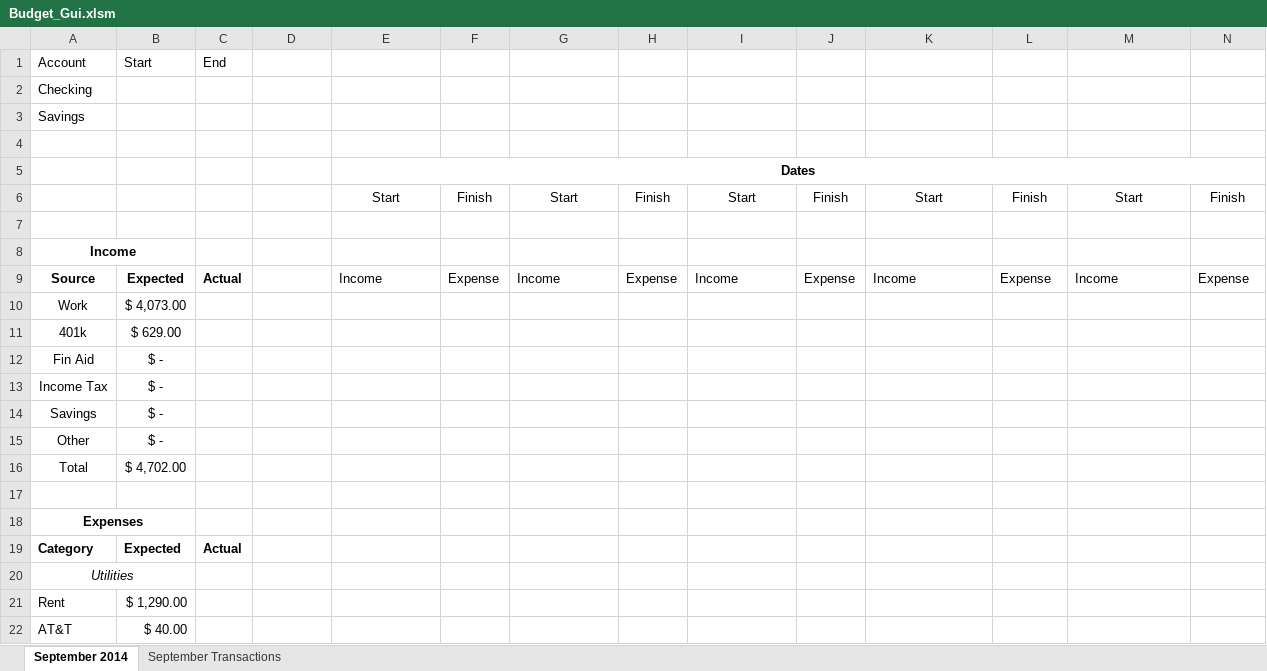
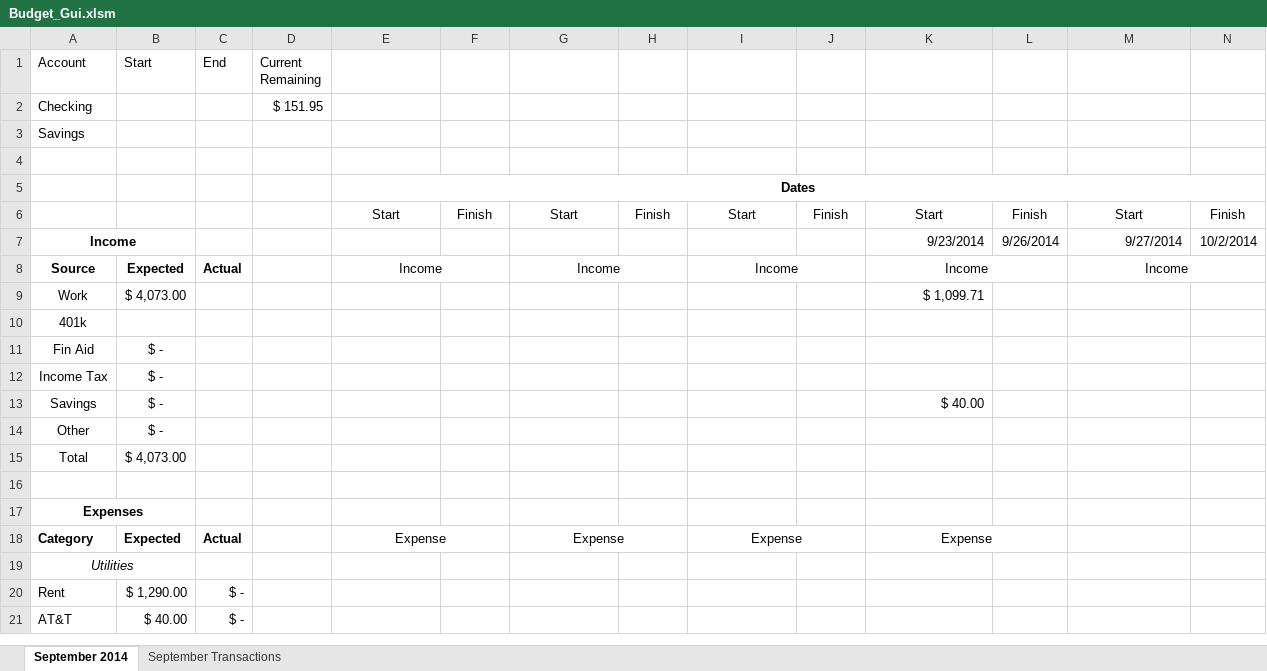
Before and after one commit to zthomas0711/VBA, an Excel workbook: Budget_Gui.xlsm, sheet September 2014, drawn as a sheet; only a part is shown; values as stored, in another font and other column widths than the file's, no borders; removed rows and columns are numbered as before the commit, all else as after; the diff covers the shown part only; the diff names each change by its address in the sheet, - before the commit and + after, or states it on an @@ line.

Commit message:
added more data, no functionality

```diff
--- a/Budget_Gui.xlsm (sheet September 2014)
+++ b/Budget_Gui.xlsm (sheet September 2014)
-D1: (empty)
+D1: Current Remaining
-D2 (Current Remaining): (empty)
+D2 (Current Remaining): $ 151.95
-row 7: (empty)
+row 7: Income |  |  |  |  |  |  |  |  |  | 9/23/2014 | 9/26/2014 | 9/27/2014 | 10/2/2014
+A7:B7 merged
-row 8: Income
-E8 alignment: left
+E8 alignment: center
+E8:F8 merged
-F8: Expense
+F8: (empty)
-G8 alignment: left
+G8 alignment: center
+G8:H8 merged
-H8: Expense
+H8: (empty)
-I8 alignment: left
+I8 alignment: center
+I8:J8 merged
-J8: Expense
+J8: (empty)
-K8 alignment: left
+K8 alignment: center
+K8:L8 merged
-L8: Expense
+L8: (empty)
-M8 alignment: left
+M8 alignment: center
+M8:N8 merged
-N8: Expense
+N8: (empty)
-K9: (empty)
+K9: $ 1,099.71
-B10 (Start): $ 629.00
+B10 (Start): (empty)
-K13: (empty)
+K13: $ 40.00
-B15 (Start): $ 4,702.00
+B15 (Start): $ 4,073.00
-E18: (empty)
+E18: Expense
+E18:F18 merged
-G18: (empty)
+G18: Expense
+G18:H18 merged
-I18: (empty)
+I18: Expense
+I18:J18 merged
-K18: (empty)
+K18: Expense
+K18:L18 merged
-C20:C21 (End): (empty)
+C20:C21 (End): $ -
```
Also changed, not shown: 6 added rows, 2 removed rows and 21 edited cells elsewhere in this sheet, sheet September Transactions.
